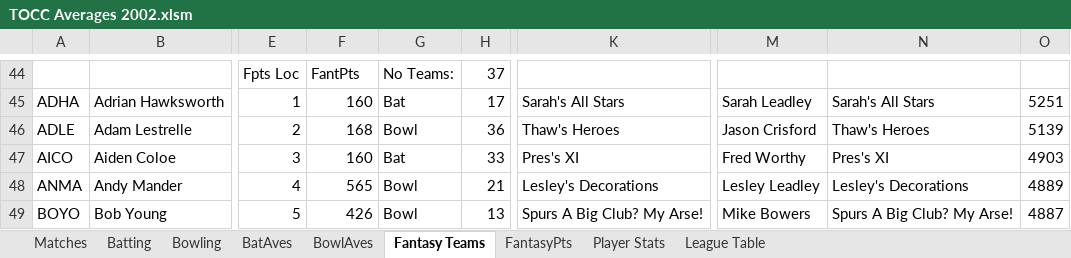
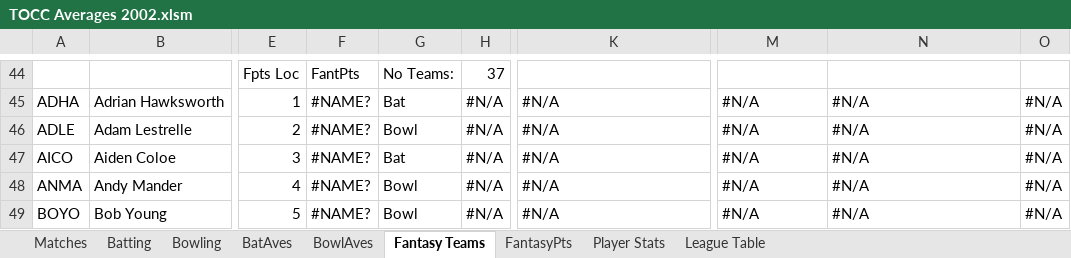
Before and after one commit to mikewoodhouse/stan, an Excel workbook: data/xldata/TOCC Averages 2002.xlsm, sheet Fantasy Teams, drawn as a sheet; only a part is shown, gaps mark what is left out; values as stored, in another font and other column widths than the file's, no cell formats; the diff covers the shown part only; the diff names each change by its address in the sheet, - before the commit and + after, or states it on an @@ line.

```diff
--- a/data/xldata/TOCC Averages 2002.xlsm (sheet Fantasy Teams)
+++ b/data/xldata/TOCC Averages 2002.xlsm (sheet Fantasy Teams)
-F45: 160
+F45: #NAME?
-H45: 17
+H45: #N/A
-K45: Sarah's All Stars
+K45: #N/A
-M45: Sarah Leadley
+M45: #N/A
-N45: Sarah's All Stars
+N45: #N/A
-O45: 5251
+O45: #N/A
-F46: 168
+F46: #NAME?
-H46: 36
+H46: #N/A
-K46: Thaw's Heroes
+K46: #N/A
-M46: Jason Crisford
+M46: #N/A
-N46: Thaw's Heroes
+N46: #N/A
-O46: 5139
+O46: #N/A
-F47: 160
+F47: #NAME?
-H47: 33
+H47: #N/A
-K47: Pres's XI
+K47: #N/A
-M47: Fred Worthy
+M47: #N/A
-N47: Pres's XI
+N47: #N/A
-O47: 4903
+O47: #N/A
-F48: 565
+F48: #NAME?
-H48: 21
+H48: #N/A
-K48: Lesley's Decorations
+K48: #N/A
-M48: Lesley Leadley
+M48: #N/A
-N48: Lesley's Decorations
+N48: #N/A
-O48: 4889
+O48: #N/A
-F49: 426
+F49: #NAME?
-H49: 13
+H49: #N/A
-K49: Spurs A Big Club? My Arse!
+K49: #N/A
-M49: Mike Bowers
+M49: #N/A
-N49: Spurs A Big Club? My Arse!
+N49: #N/A
-O49: 4887
+O49: #N/A
```
Also changed, not shown: 15 added rows, 15 removed rows and 177 edited cells elsewhere in this sheet, sheet Batting, sheet Bowling, sheet BatAves, sheet Player Stats, sheet FantasyPts, sheet BowlAves, 2 more sheets, cell formats, hidden cells, data/xldata/TOCC Averages 1998.xlsm, data/xldata/TOCC Averages 1999.xlsm, 5 other files.
